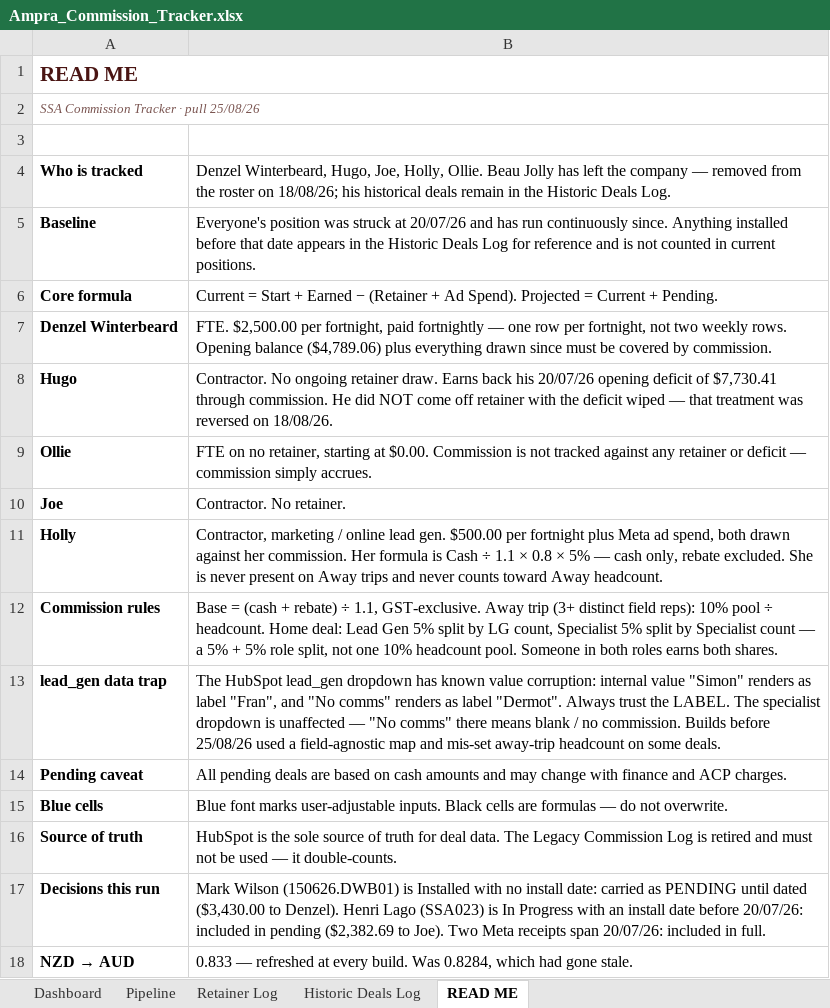
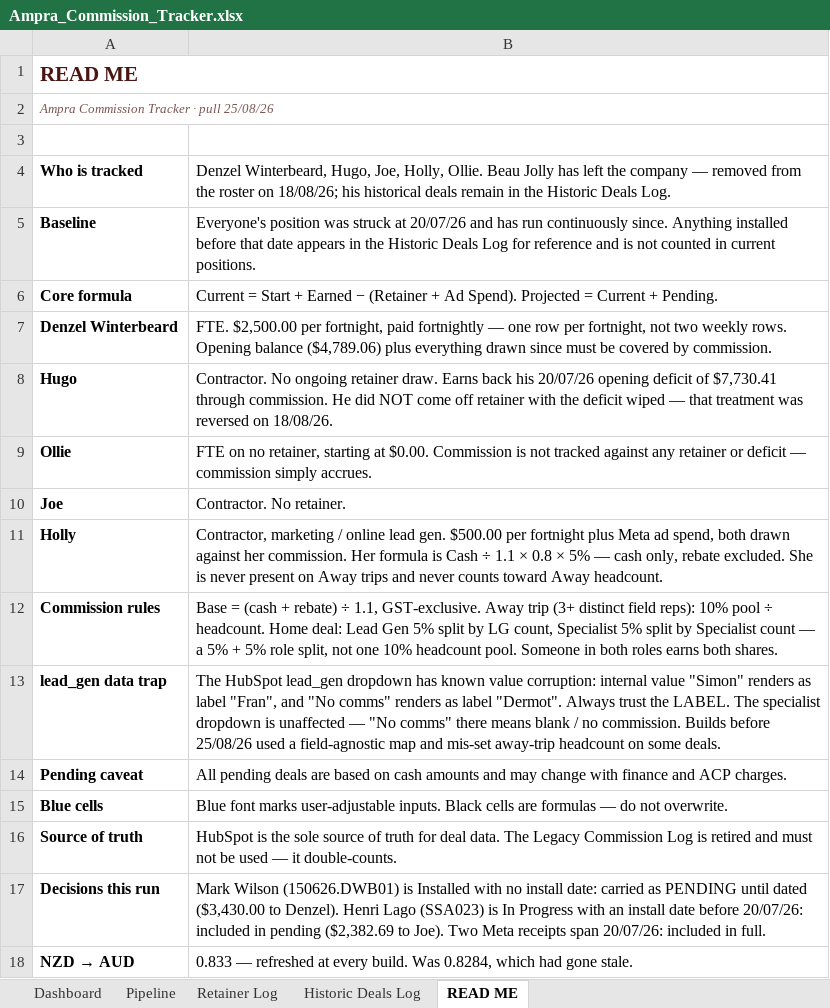
Before and after one commit to ollieleuthart/ssa-tracker, an Excel workbook: Ampra_Commission_Tracker.xlsx, sheet READ ME, drawn as a sheet; values as stored, in another font and other column widths than the file's, no borders; the diff names each change by its address in the sheet, - before the commit and + after, or states it on an @@ line.

Commit message:
SSA and Smart Switch references replaced with Ampra (SON codes preserved)

```diff
--- a/Ampra_Commission_Tracker.xlsx (sheet READ ME)
+++ b/Ampra_Commission_Tracker.xlsx (sheet READ ME)
-A2: SSA Commission Tracker · pull 25/08/26
+A2: Ampra Commission Tracker · pull 25/08/26
```
Also changed, not shown: sheet Dashboard, formulas that keep their value.
